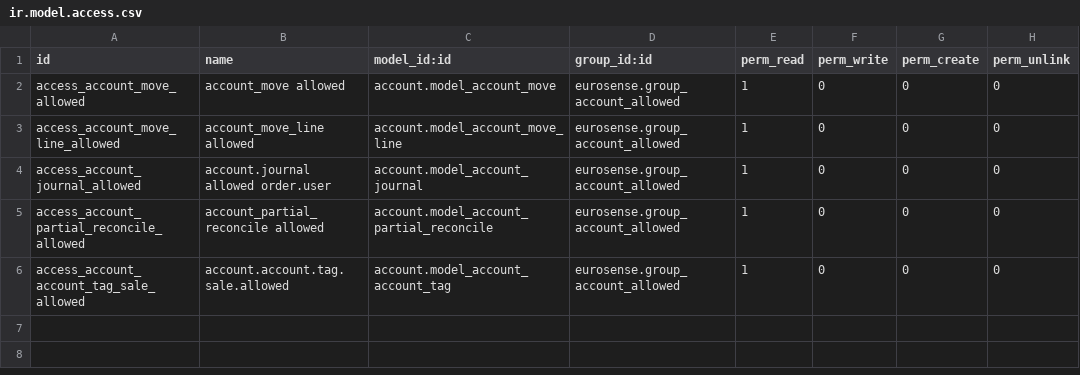
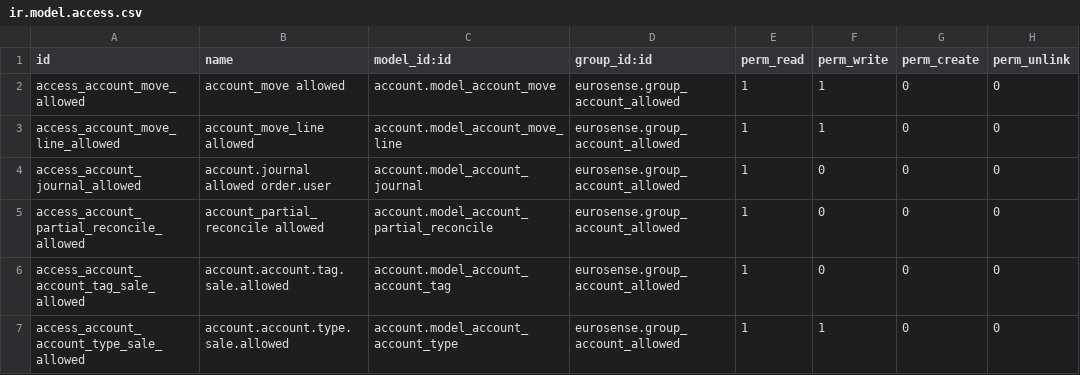
Before and after one commit to MyNalios/Eurosense, a CSV file: eurosense/security/ir.model.access.csv, drawn as a sheet.

```diff
--- a/eurosense/security/ir.model.access.csv
+++ b/eurosense/security/ir.model.access.csv
@@ -1,4 +1,4 @@
 id,name,model_id:id,group_id:id,perm_read,perm_write,perm_create,perm_unlink
-access_account_move_allowed,account_move allowed,account.model_account_move,eurosense.group_account_allowed,1,0,0,0
-access_account_move_line_allowed,account_move_line allowed,account.model_account_move_line,eurosense.group_account_allowed,1,0,0,0
+access_account_move_allowed,account_move allowed,account.model_account_move,eurosense.group_account_allowed,1,1,0,0
+access_account_move_line_allowed,account_move_line allowed,account.model_account_move_line,eurosense.group_account_allowed,1,1,0,0
 access_account_journal_allowed,account.journal allowed order.user,account.model_account_journal,eurosense.group_account_allowed,1,0,0,0
@@ -6 +6,2 @@ access_account_partial_reconcile_allowed,account_partial_reconcile allowed,accou
 access_account_account_tag_sale_allowed,account.account.tag.sale.allowed,account.model_account_account_tag,eurosense.group_account_allowed,1,0,0,0
+access_account_account_type_sale_allowed,account.account.type.sale.allowed,account.model_account_account_type,eurosense.group_account_allowed,1,1,0,0
```
Also changed, not shown: 1 other file.
